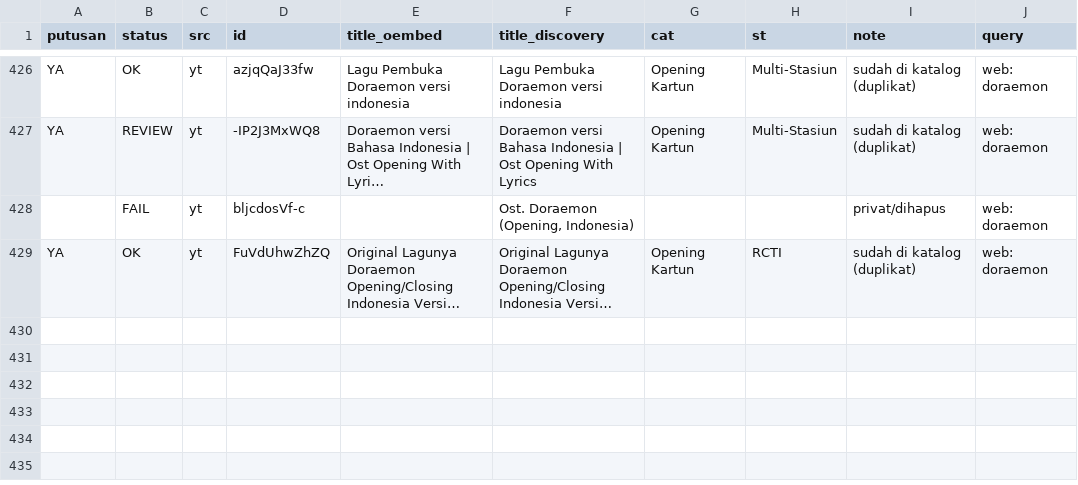
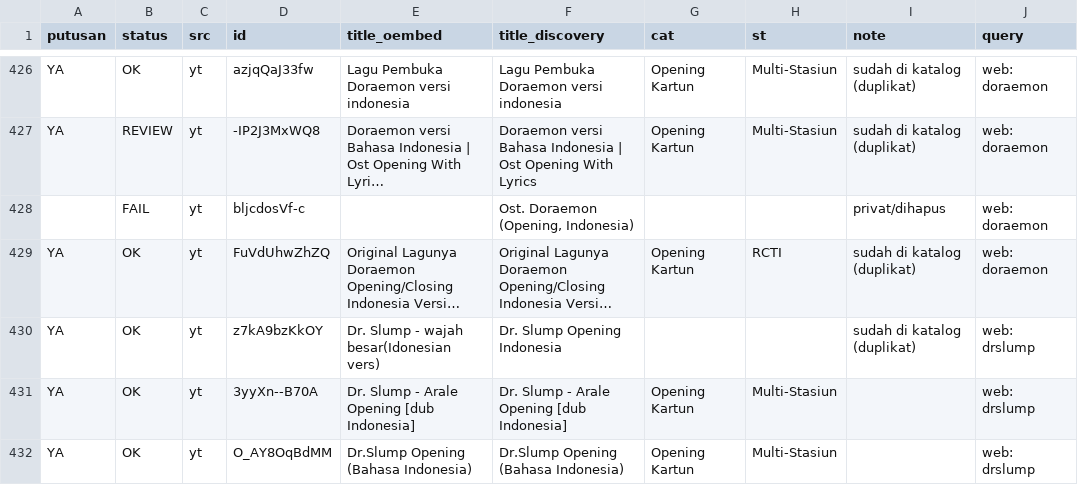
Before and after one commit to Llunatics/siar, a TSV file: scripts/cand/rev-yt-manual.tsv, drawn as a sheet; only a part is shown, gaps mark what is left out; long unchanged cells end in …; the diff names each change by its address in the sheet, - before the commit and + after, or states it on an @@ line.

Commit message:
audit siklus 157: batch YT dr slump +2 (katalog 474)

```diff
--- a/scripts/cand/rev-yt-manual.tsv
+++ b/scripts/cand/rev-yt-manual.tsv
+row 430: YA | OK | yt | z7kA9bzKkOY | Dr. Slump - wajah besar(Idonesian vers) | Dr. Slump Opening Indonesia |  |  | sudah di katalog (duplikat) | web: drslump
+row 431: YA | OK | yt | 3yyXn--B70A | Dr. Slump - Arale Opening [dub Indonesia] | Dr. Slump - Arale Opening [dub Indonesia] | Opening Kartun | Multi-Stasiun |  | web: drslump
+row 432: YA | OK | yt | O_AY8OqBdMM | Dr.Slump Opening (Bahasa Indonesia) | Dr.Slump Opening (Bahasa Indonesia) | Opening Kartun | Multi-Stasiun |  | web: drslump
```
Also changed, not shown: 3 other files.
